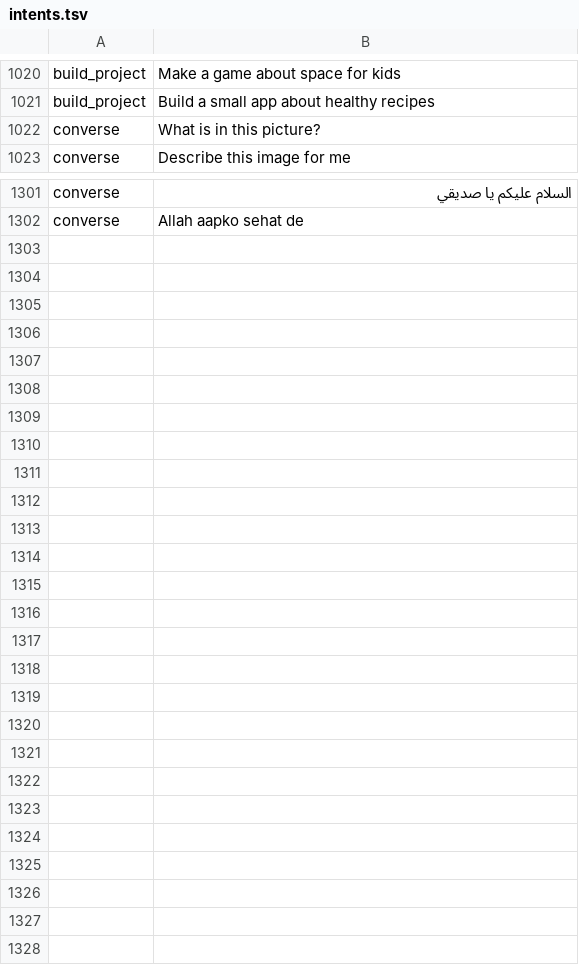
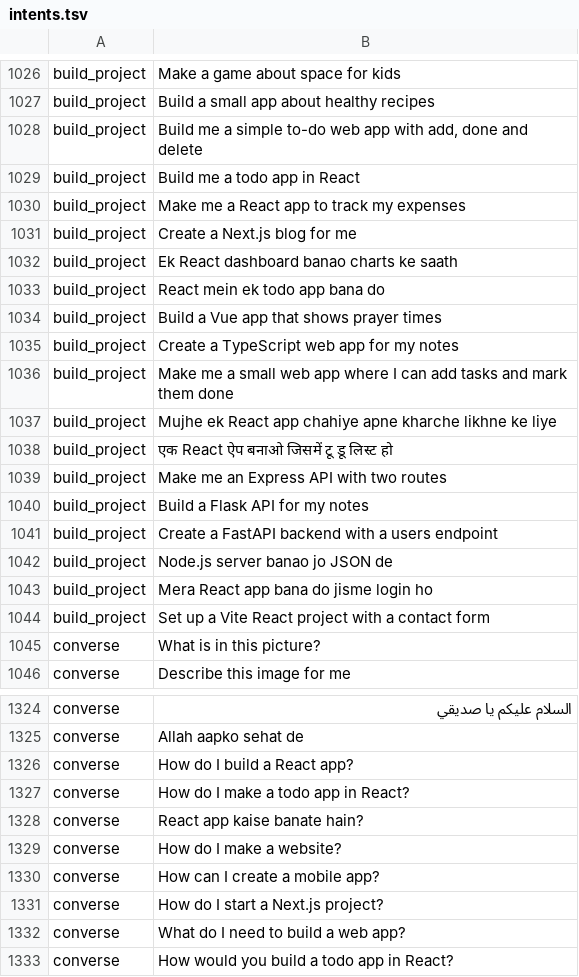
Before and after one commit to CodeWithJuber/mizan, a TSV file: backend/tadbir/data/qasd/intents.tsv, drawn as a sheet; only a part is shown, gaps mark what is left out; the diff covers the shown part only.

```diff
--- a/backend/tadbir/data/qasd/intents.tsv
+++ b/backend/tadbir/data/qasd/intents.tsv
@@ -1021,2 +1027,19 @@ build_project	Make a game about space for kids
 build_project	Build a small app about healthy recipes
+build_project	Build me a simple to-do web app with add, done and delete
+build_project	Build me a todo app in React
+build_project	Make me a React app to track my expenses
+build_project	Create a Next.js blog for me
+build_project	Ek React dashboard banao charts ke saath
+build_project	React mein ek todo app bana do
+build_project	Build a Vue app that shows prayer times
+build_project	Create a TypeScript web app for my notes
+build_project	Make me a small web app where I can add tasks and mark them done
+build_project	Mujhe ek React app chahiye apne kharche likhne ke liye
+build_project	एक React ऐप बनाओ जिसमें टू डू लिस्ट हो
+build_project	Make me an Express API with two routes
+build_project	Build a Flask API for my notes
+build_project	Create a FastAPI backend with a users endpoint
+build_project	Node.js server banao jo JSON de
+build_project	Mera React app bana do jisme login ho
+build_project	Set up a Vite React project with a contact form
 converse	What is in this picture?
@@ -1302 +1325,9 @@ converse	السلام عليكم يا صديقي
 converse	Allah aapko sehat de
+converse	How do I build a React app?
+converse	How do I make a todo app in React?
+converse	React app kaise banate hain?
+converse	How do I make a website?
+converse	How can I create a mobile app?
+converse	How do I start a Next.js project?
+converse	What do I need to build a web app?
+converse	How would you build a todo app in React?
```
Also changed, not shown: 6 added rows elsewhere in this file, 22 other files.
